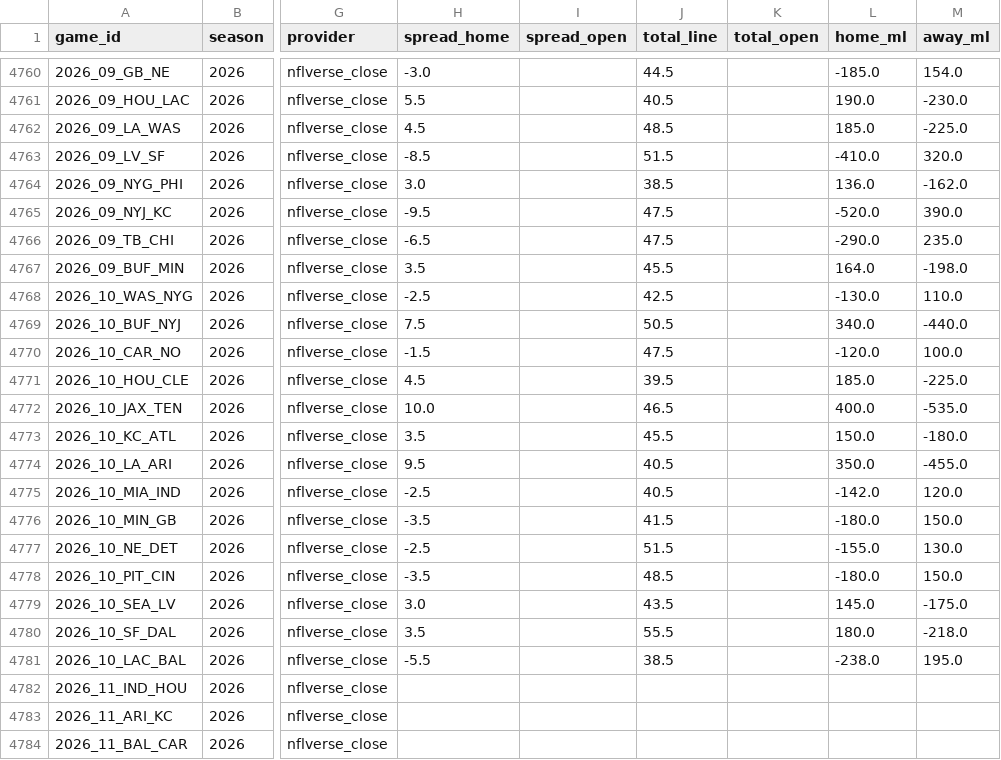
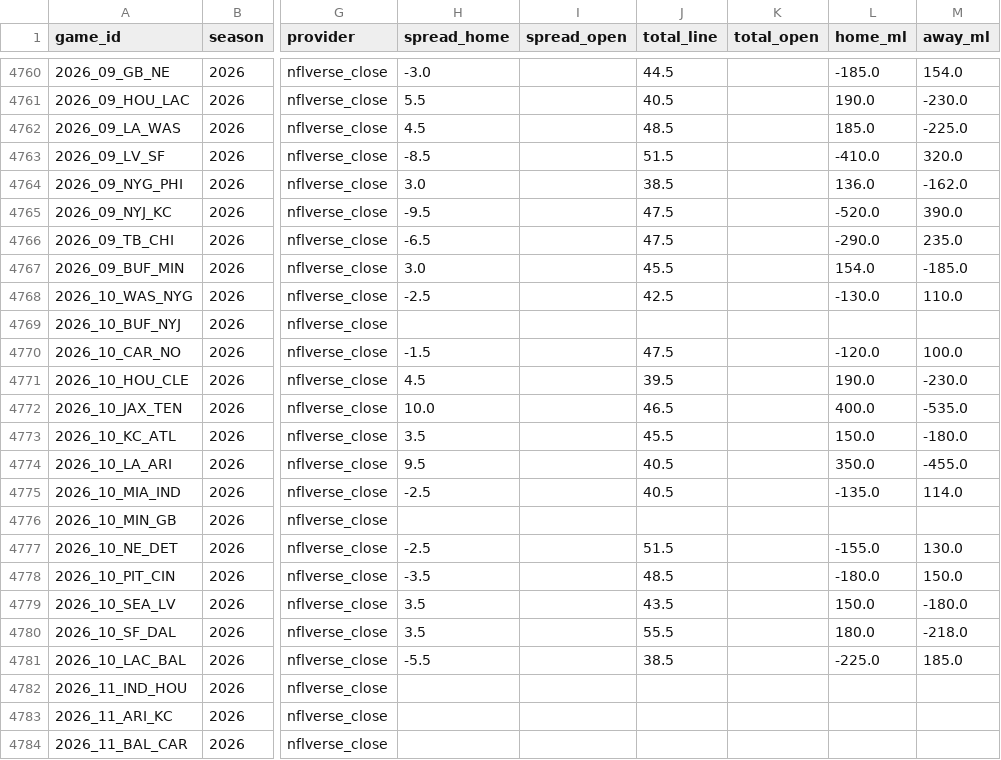
Before and after one commit to shawnmcgee/degenpredicts, a CSV file: data/nfl/lines.csv, drawn as a sheet; only a part is shown, gaps mark what is left out; the diff names each change by its address in the sheet, - before the commit and + after, or states it on an @@ line.

```diff
--- a/data/nfl/lines.csv
+++ b/data/nfl/lines.csv
-H4767 (spread_home): 3.5
+H4767 (spread_home): 3.0
-L4767 (home_ml): 164.0
+L4767 (home_ml): 154.0
-M4767 (away_ml): -198.0
+M4767 (away_ml): -185.0
-H4769 (spread_home): 7.5
+H4769 (spread_home): (empty)
-J4769 (total_line): 50.5
+J4769 (total_line): (empty)
-L4769 (home_ml): 340.0
+L4769 (home_ml): (empty)
-M4769 (away_ml): -440.0
+M4769 (away_ml): (empty)
-L4771 (home_ml): 185.0
+L4771 (home_ml): 190.0
-M4771 (away_ml): -225.0
+M4771 (away_ml): -230.0
-L4775 (home_ml): -142.0
+L4775 (home_ml): -135.0
-M4775 (away_ml): 120.0
+M4775 (away_ml): 114.0
-H4776 (spread_home): -3.5
+H4776 (spread_home): (empty)
-J4776 (total_line): 41.5
+J4776 (total_line): (empty)
-L4776 (home_ml): -180.0
+L4776 (home_ml): (empty)
-M4776 (away_ml): 150.0
+M4776 (away_ml): (empty)
-H4779 (spread_home): 3.0
+H4779 (spread_home): 3.5
-L4779 (home_ml): 145.0
+L4779 (home_ml): 150.0
-M4779 (away_ml): -175.0
+M4779 (away_ml): -180.0
-L4781 (home_ml): -238.0
+L4781 (home_ml): -225.0
-M4781 (away_ml): 195.0
+M4781 (away_ml): 185.0
```
Also changed, not shown: 5 other files.
